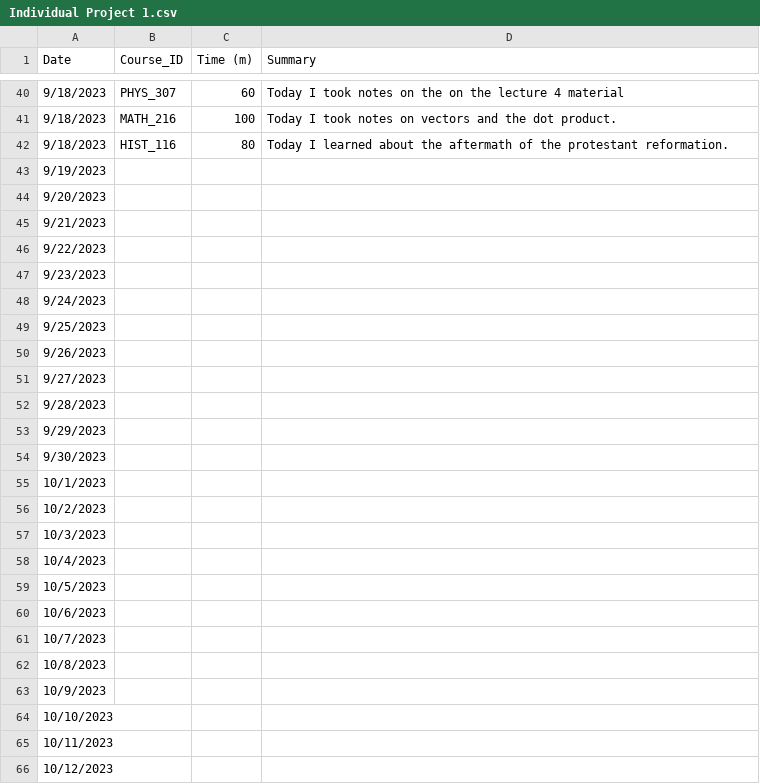
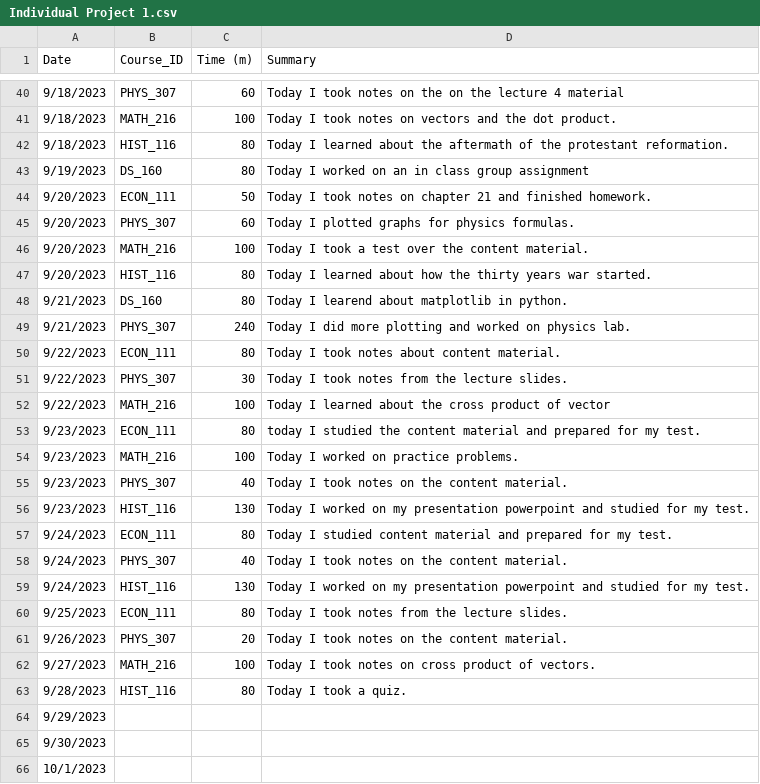
Before and after one commit to Graviton12/SZM-Timesheet-Project, a CSV file: Individual Project 1.csv, drawn as a sheet; only a part is shown, gaps mark what is left out; the shorter side is filled out with more unchanged rows; removed rows and columns are numbered as before the commit, all else as after; the diff names each change by its address in the sheet, - before the commit and + after, or states it on an @@ line.

Commit message:
Week #3

```diff
--- a/Individual Project 1.csv
+++ b/Individual Project 1.csv
-row 43: 9/19/2023
-row 44: 9/20/2023
-row 45: 9/21/2023
-row 46: 9/22/2023
-row 47: 9/23/2023
-row 48: 9/24/2023
-row 49: 9/25/2023
-row 50: 9/26/2023
-row 51: 9/27/2023
-row 52: 9/28/2023
+row 43: 9/19/2023 | DS_160 | 80 | Today I worked on an in class group assignment
+row 44: 9/20/2023 | ECON_111 | 50 | Today I took notes on chapter 21 and finished homework.
+row 45: 9/20/2023 | PHYS_307 | 60 | Today I plotted graphs for physics formulas.
+row 46: 9/20/2023 | MATH_216 | 100 | Today I took a test over the content material.
+row 47: 9/20/2023 | HIST_116 | 80 | Today I learned about how the thirty years war started.
+row 48: 9/21/2023 | DS_160 | 80 | Today I learend about matplotlib in python.
+row 49: 9/21/2023 | PHYS_307 | 240 | Today I did more plotting and worked on physics lab.
+row 50: 9/22/2023 | ECON_111 | 80 | Today I took notes about content material.
+row 51: 9/22/2023 | PHYS_307 | 30 | Today I took notes from the lecture slides.
+row 52: 9/22/2023 | MATH_216 | 100 | Today I learned about the cross product of vector
+row 53: 9/23/2023 | ECON_111 | 80 | today I studied the content material and prepared for my test.
+row 54: 9/23/2023 | MATH_216 | 100 | Today I worked on practice problems.
+row 55: 9/23/2023 | PHYS_307 | 40 | Today I took notes on the content material.
+row 56: 9/23/2023 | HIST_116 | 130 | Today I worked on my presentation powerpoint and studied for my test.
+row 57: 9/24/2023 | ECON_111 | 80 | Today I studied content material and prepared for my test.
+row 58: 9/24/2023 | PHYS_307 | 40 | Today I took notes on the content material.
+row 59: 9/24/2023 | HIST_116 | 130 | Today I worked on my presentation powerpoint and studied for my test.
+row 60: 9/25/2023 | ECON_111 | 80 | Today I took notes from the lecture slides.
+row 61: 9/26/2023 | PHYS_307 | 20 | Today I took notes on the content material.
+row 62: 9/27/2023 | MATH_216 | 100 | Today I took notes on cross product of vectors.
+row 63: 9/28/2023 | HIST_116 | 80 | Today I took a quiz.
```
